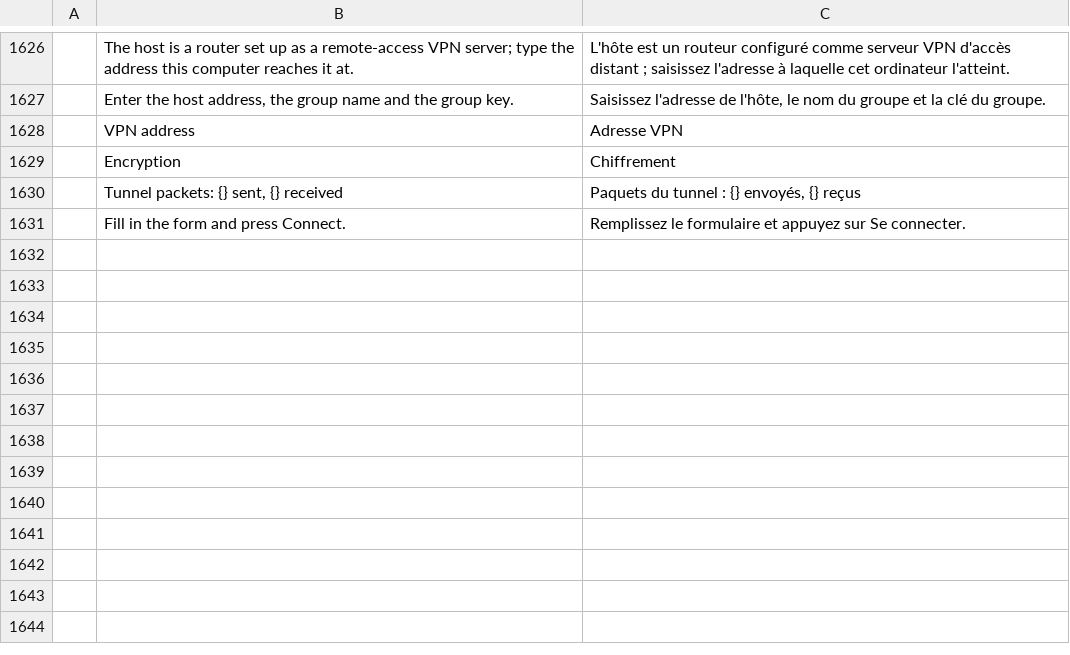
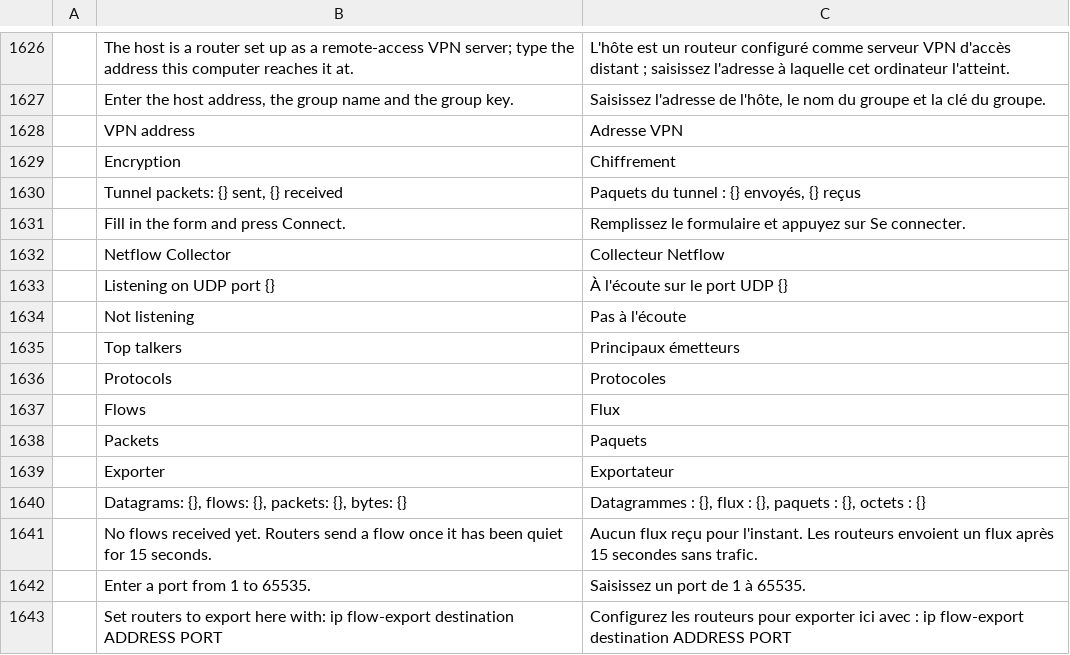
Before and after one commit to ayozetr/netlabcraft, a TSV file: locales/fr/netlabcraft.tsv, drawn as a sheet; only a part is shown, gaps mark what is left out; the diff names each change by its address in the sheet, - before the commit and + after, or states it on an @@ line.

Commit message:
Add NetFlow export on routers and a Netflow Collector to the PC desktop
Routers count the packets they forward into flows on the interfaces that
have ip flow ingress (or ip route-cache flow) and export aged flows as real
UDP datagrams to up to two ip flow-export destination A.B.C.D PORT, in
NetFlow version 5 or 9 (ip flow-export version). show ip flow export, show
ip cache flow and clear ip flow stats show and empty the cache. The wire
format is in wire/src/netflow.rs with a bounded decoder checked against
every truncation and single-byte change.

PCs, laptops and servers get a Netflow Collector app that listens on a UDP
port (2055 by default), decodes both versions and lists the top talkers by
bytes, the protocols and the newest flows, with Start, Stop and Clear
(netflow.listen, netflow.stop, netflow.flows, netflow.clear). Flows are
exported after 15 quiet or 60 running simulated seconds. Lab file version 8;
older files open exporting nothing. All new strings are in the six catalogs
(12 rows each). Dial-up and the softphone stay in gaps.md item 10, with what
each needs.

```diff
--- a/locales/fr/netlabcraft.tsv
+++ b/locales/fr/netlabcraft.tsv
+row 1632:  | Netflow Collector | Collecteur Netflow
+row 1633:  | Listening on UDP port {} | À l'écoute sur le port UDP {}
+row 1634:  | Not listening | Pas à l'écoute
+row 1635:  | Top talkers | Principaux émetteurs
+row 1636:  | Protocols | Protocoles
+row 1637:  | Flows | Flux
+row 1638:  | Packets | Paquets
+row 1639:  | Exporter | Exportateur
+row 1640:  | Datagrams: {}, flows: {}, packets: {}, bytes: {} | Datagrammes : {}, flux : {}, paquets : {}, octets : {}
+row 1641:  | No flows received yet. Routers send a flow once it has been quiet for 15 seconds. | Aucun flux reçu pour l'instant. Les routeurs envoient un flux après 15 secondes sans trafic.
+row 1642:  | Enter a port from 1 to 65535. | Saisissez un port de 1 à 65535.
+row 1643:  | Set routers to export here with: ip flow-export destination ADDRESS PORT | Configurez les routeurs pour exporter ici avec : ip flow-export destination ADDRESS PORT
```
Also changed, not shown: locales/de/netlabcraft.tsv, locales/es/netlabcraft.tsv, 34 other files.
